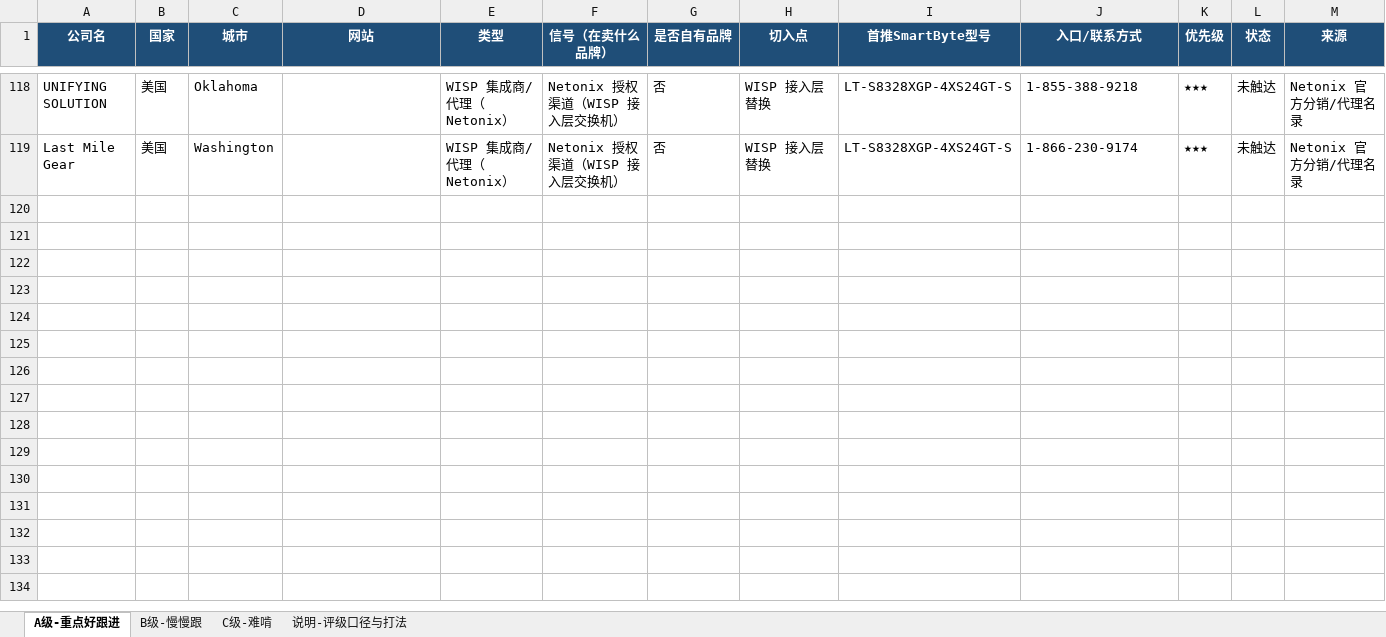
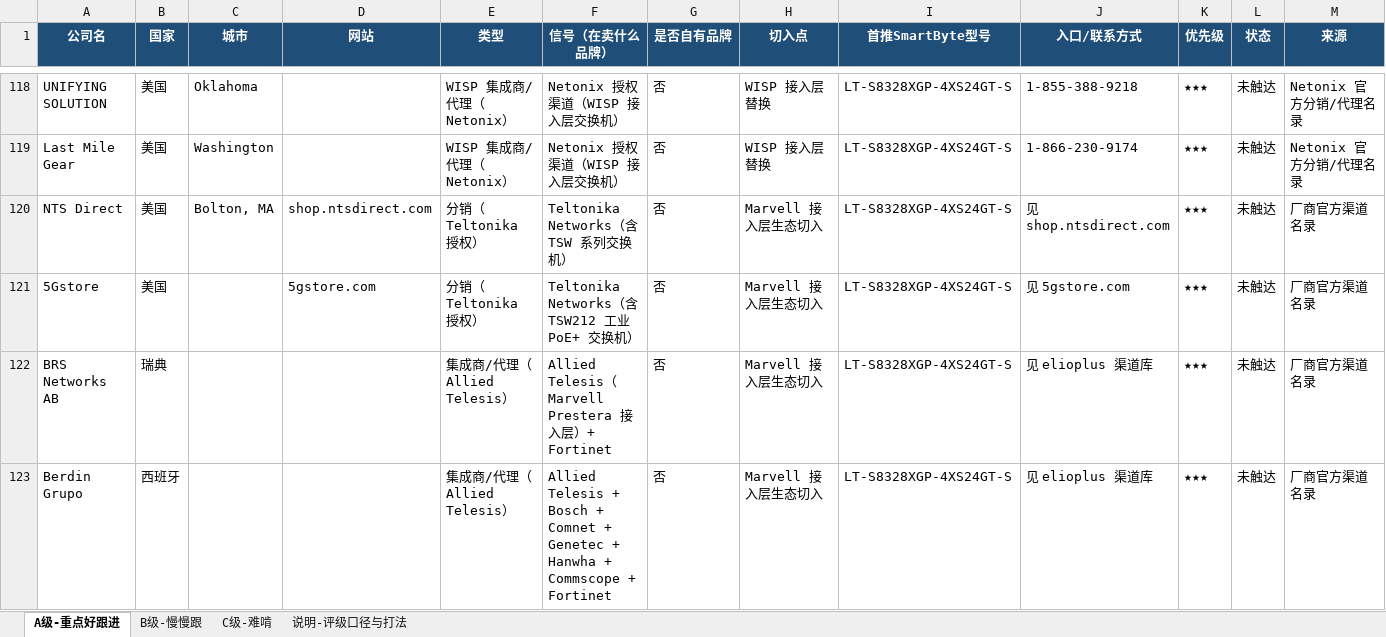
Before and after one commit to SimonSaga-202306/mikrotik-info, an Excel workbook: 客户分级跟进表_2026-09.xlsx, sheet A级-重点好跟进, drawn as a sheet; only a part is shown, gaps mark what is left out; values as stored, in another font and other column widths than the file's, no borders; rows hold the shown columns only; the diff names each change by its address in the sheet, - before the commit and + after, or states it on an @@ line.

Commit message:
Mine Teltonika and Allied Telesis channels; A 118 -> 122
Following the scope correction, this round targets vendors that are
genuinely inside the Marvell access-layer ecosystem rather than the
broader WISP space.

Allied Telesis builds on Marvell Prestera, which makes its reseller list
a clean fit for the rule. Teltonika is a European vendor with its own
TSW access switch line and an established channel on both continents.

27 new accounts: 4 Teltonika distributors including Capestone, the
Diamond partner and largest European value-added distributor, and 23
Allied Telesis partners across the US, Sweden and Spain. A goes 118 to
122.

Deliberately excluded Graybar and Ingram Micro from the Allied Telesis
list as too large to be worth the effort, and flagged the two Security
101 entities as separate operations so outreach does not double up.

Co-authored-by: arena-agent <297053741+arena-agent@users.noreply.github.com>

```diff
--- a/客户分级跟进表_2026-09.xlsx (sheet A级-重点好跟进)
+++ b/客户分级跟进表_2026-09.xlsx (sheet A级-重点好跟进)
+row 120: NTS Direct | 美国 | Bolton, MA | shop.ntsdirect.com | 分销（Teltonika 授权） | Teltonika Networks（含 TSW 系列交换机） | 否 | Marvell 接入层生态切入 | LT-S8328XGP-4XS24GT-S | 见 shop.ntsdirect.com | ★★★ | 未触达 | 厂商官方渠道名录
+row 121: 5Gstore | 美国 |  | 5gstore.com | 分销（Teltonika 授权） | Teltonika Networks（含 TSW212 工业 PoE+ 交换机） | 否 | Marvell 接入层生态切入 | LT-S8328XGP-4XS24GT-S | 见 5gstore.com | ★★★ | 未触达 | 厂商官方渠道名录
+row 122: BRS Networks AB | 瑞典 |  |  | 集成商/代理（Allied Telesis） | Allied Telesis（Marvell Prestera 接入层）+ Fortinet | 否 | Marvell 接入层生态切入 | LT-S8328XGP-4XS24GT-S | 见 elioplus 渠道库 | ★★★ | 未触达 | 厂商官方渠道名录
+row 123: Berdin Grupo | 西班牙 |  |  | 集成商/代理（Allied Telesis） | Allied Telesis + Bosch + Comnet + Genetec + Hanwha + Commscope + Fortinet | 否 | Marvell 接入层生态切入 | LT-S8328XGP-4XS24GT-S | 见 elioplus 渠道库 | ★★★ | 未触达 | 厂商官方渠道名录
```
Also changed, not shown: sheet C级-难啃, MikroTik_vs_SmartByte_替代对照表.xlsx, 30 other files.
